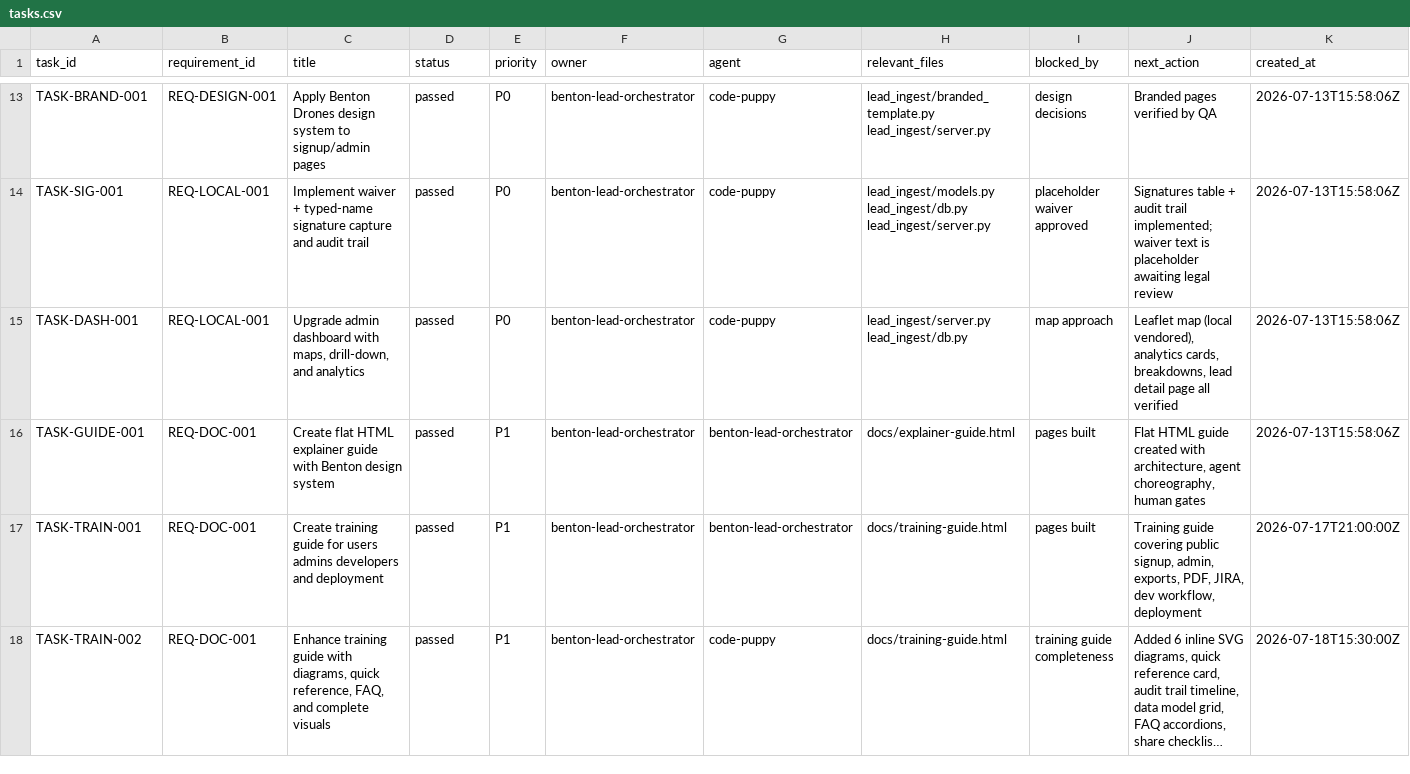
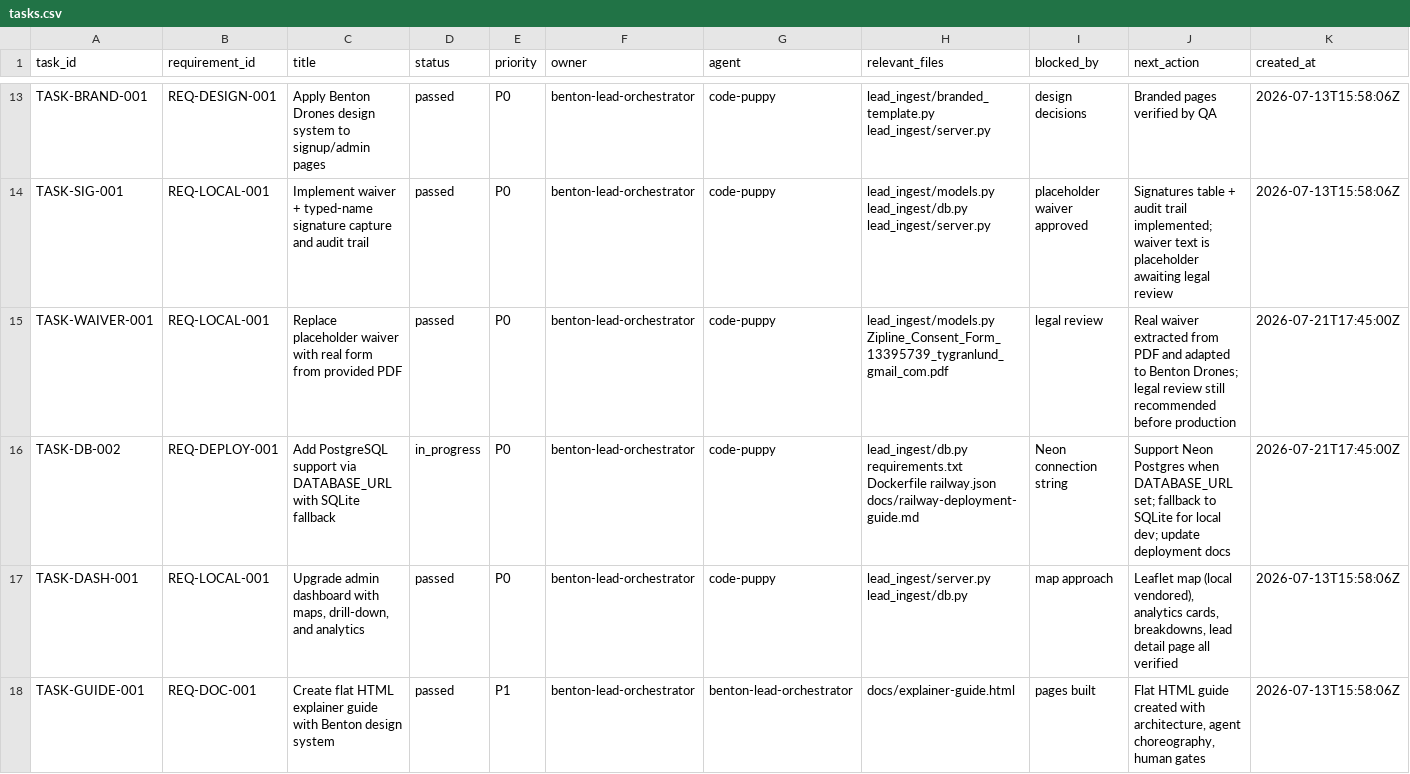
Before and after one commit to t-granlund/Benton-Drones-Lead-Ingest, a CSV file: tracking/tasks.csv, drawn as a sheet; only a part is shown, gaps mark what is left out; the shorter side is filled out with more unchanged rows; long unchanged cells end in …; rows hold the shown columns only; the diff names each change by its address in the sheet, - before the commit and + after, or states it on an @@ line.

Commit message:
Add Neon PostgreSQL support, real waiver from PDF, deployment updates

```diff
--- a/tracking/tasks.csv
+++ b/tracking/tasks.csv
+row 15: TASK-WAIVER-001 | REQ-LOCAL-001 | Replace placeholder waiver with real form from provided PDF | passed | P0 | benton-lead-orchestrator | code-puppy | lead_ingest/models.py Zipline_Consent_Form_13395739_tygranlund_gmail_com.pdf | legal review | Real waiver extracted from PDF and adapted to Benton Drones; legal review still recommended before production | 2026-07-21T17:45:00Z
+row 16: TASK-DB-002 | REQ-DEPLOY-001 | Add PostgreSQL support via DATABASE_URL with SQLite fallback | in_progress | P0 | benton-lead-orchestrator | code-puppy | lead_ingest/db.py requirements.txt Dockerfile railway.json docs/railway-deployment-guide.md | Neon connection string | Support Neon Postgres when DATABASE_URL set; fallback to SQLite for local dev; update deployment docs | 2026-07-21T17:45:00Z
```
Also changed, not shown: 16 other files.
